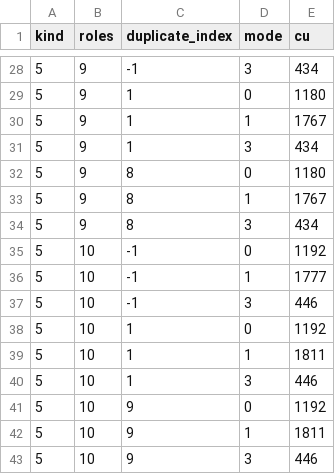
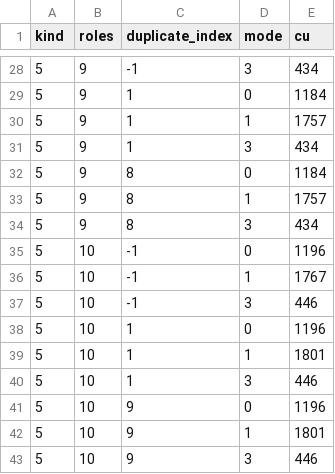
Before and after one commit to anagrambuild/swig-wallet, a CSV file: tools/secp-counter-cu/results.csv, drawn as a sheet; only a part is shown, gaps mark what is left out; the diff covers the shown part only.

```diff
--- a/tools/secp-counter-cu/results.csv
+++ b/tools/secp-counter-cu/results.csv
@@ -28,16 +28,16 @@ kind,roles,duplicate_index,mode,cu
 5,9,-1,3,434
-5,9,1,0,1180
-5,9,1,1,1767
+5,9,1,0,1184
+5,9,1,1,1757
 5,9,1,3,434
-5,9,8,0,1180
-5,9,8,1,1767
+5,9,8,0,1184
+5,9,8,1,1757
 5,9,8,3,434
-5,10,-1,0,1192
-5,10,-1,1,1777
+5,10,-1,0,1196
+5,10,-1,1,1767
 5,10,-1,3,446
-5,10,1,0,1192
-5,10,1,1,1811
+5,10,1,0,1196
+5,10,1,1,1801
 5,10,1,3,446
-5,10,9,0,1192
-5,10,9,1,1811
+5,10,9,0,1196
+5,10,9,1,1801
 5,10,9,3,446
```
Also changed, not shown: 18 edited cells elsewhere in this file, 2 other files.
